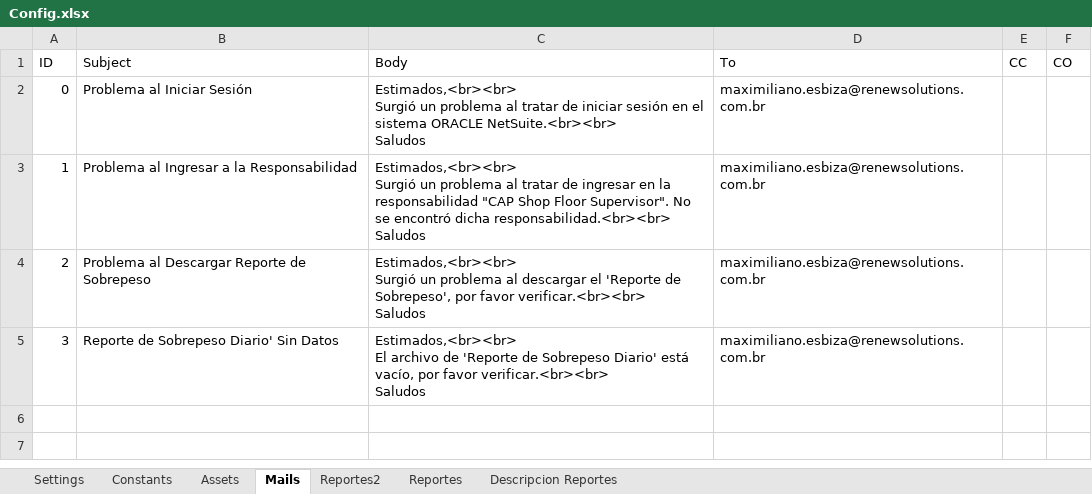
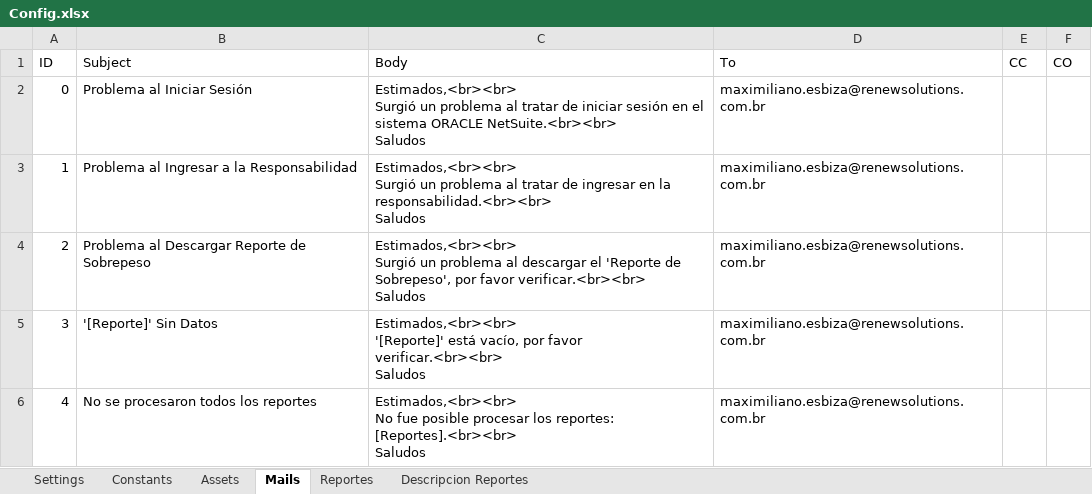
Before and after one commit to visionyaccionsrl/RPA_0014-Consumidor-Descarga-de-Reportes-Diarios-Customer-Service, an Excel workbook: Data/Config.xlsx, sheet Mails, drawn as a sheet; values as stored, in another font and other column widths than the file's, no borders; ↵ is a line break in a cell; the diff names each change by its address in the sheet, - before the commit and + after, or states it on an @@ line.

```diff
--- a/Data/Config.xlsx (sheet Mails)
+++ b/Data/Config.xlsx (sheet Mails)
-sheet tab: Reportes2
-C3 (Body): …en la responsabilidad "CAP Shop Floor Supervisor". No se encontró dicha responsabilidad.<br><br> ↵ Saludos
+C3 (Body): …en la responsabilidad.<br><br> ↵ Saludos
-B5 (Subject): Reporte de Sobrepeso Diario' Sin Datos
+B5 (Subject): '[Reporte]' Sin Datos
-C5 (Body): Estimados,<br><br> ↵ El archivo de 'Reporte de Sobrepeso Diario' está vacío,…
+C5 (Body): Estimados,<br><br> ↵ '[Reporte]' está vacío,…
+row 6: 4 | No se procesaron todos los reportes | Estimados,<br><br> ↵ No fue posible procesar los reportes: [Reportes].<br><br> ↵ Saludos | maximiliano.esbiza@renewsolutions.com.br
```
Also changed, not shown: sheet Reportes, sheet Descripcion Reportes, 7 other files.
